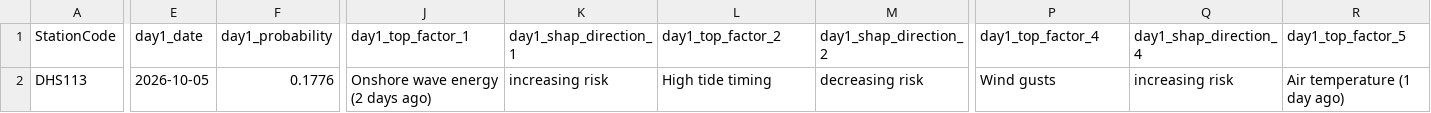
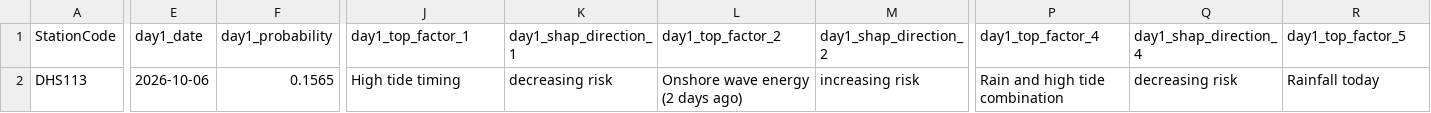
Before and after one commit to eymoney13/hermosa-pilot-dashboard, a CSV file: public/data/manhattan/forecast_3day.csv, drawn as a sheet; only a part is shown, gaps mark what is left out; the diff covers the shown part only; the diff names each change by its address in the sheet, - before the commit and + after, or states it on an @@ line.

```diff
--- a/public/data/manhattan/forecast_3day.csv
+++ b/public/data/manhattan/forecast_3day.csv
-E2 (day1_date): 2026-10-05
+E2 (day1_date): 2026-10-06
-F2 (day1_probability): 0.1776
+F2 (day1_probability): 0.1565
-J2 (day1_top_factor_1): Onshore wave energy (2 days ago)
+J2 (day1_top_factor_1): High tide timing
-K2 (day1_shap_direction_1): increasing risk
+K2 (day1_shap_direction_1): decreasing risk
-L2 (day1_top_factor_2): High tide timing
+L2 (day1_top_factor_2): Onshore wave energy (2 days ago)
-M2 (day1_shap_direction_2): decreasing risk
+M2 (day1_shap_direction_2): increasing risk
-P2 (day1_top_factor_4): Wind gusts
+P2 (day1_top_factor_4): Rain and high tide combination
-Q2 (day1_shap_direction_4): increasing risk
+Q2 (day1_shap_direction_4): decreasing risk
-R2 (day1_top_factor_5): Air temperature (1 day ago)
+R2 (day1_top_factor_5): Rainfall today
```
Also changed, not shown: 72 edited cells elsewhere in this file, public/data/manhattan/history_3day.csv, public/data/manhattan/nowcast_latest.csv.
